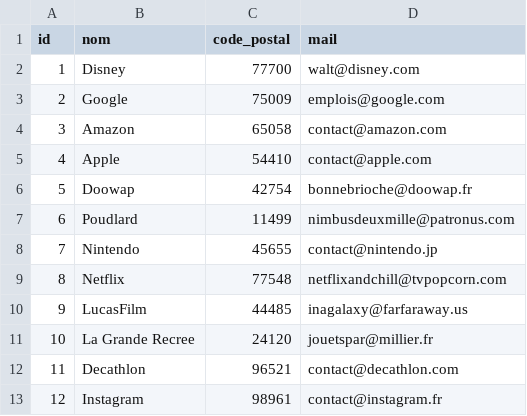
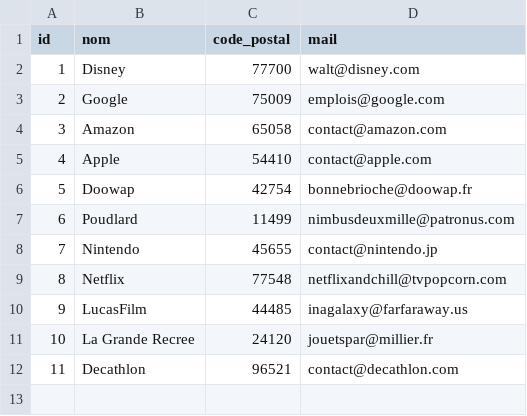
Before and after one commit to Mathieu-Dubois/Projet-LuminIn, a CSV file: entreprises.csv, drawn as a sheet.

```diff
--- a/entreprises.csv
+++ b/entreprises.csv
@@ -12,2 +12 @@ id,nom,code_postal,mail
 11,Decathlon,96521,contact@decathlon.com
-12,Instagram,98961,contact@instagram.fr
```
Also changed, not shown: employes.csv, postes.csv.
